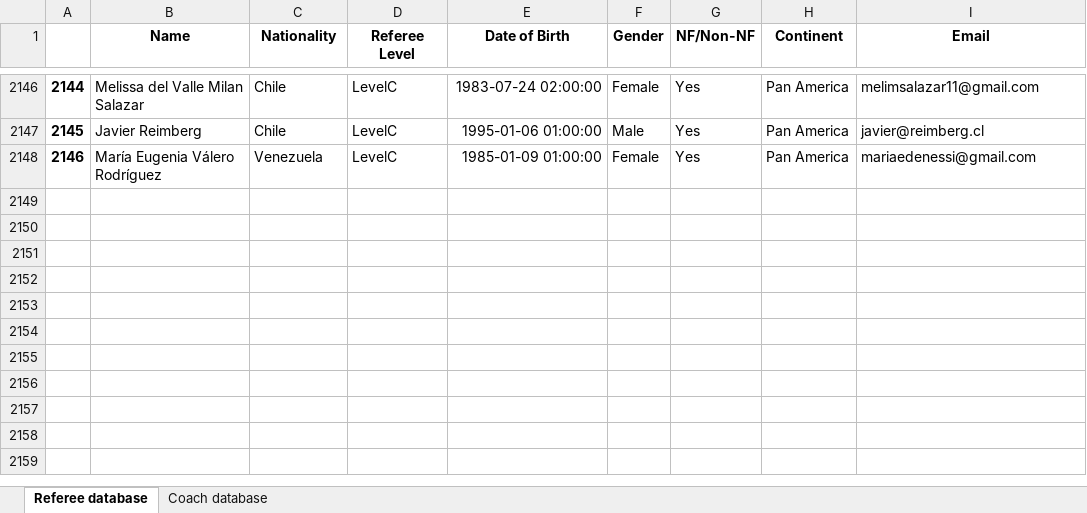
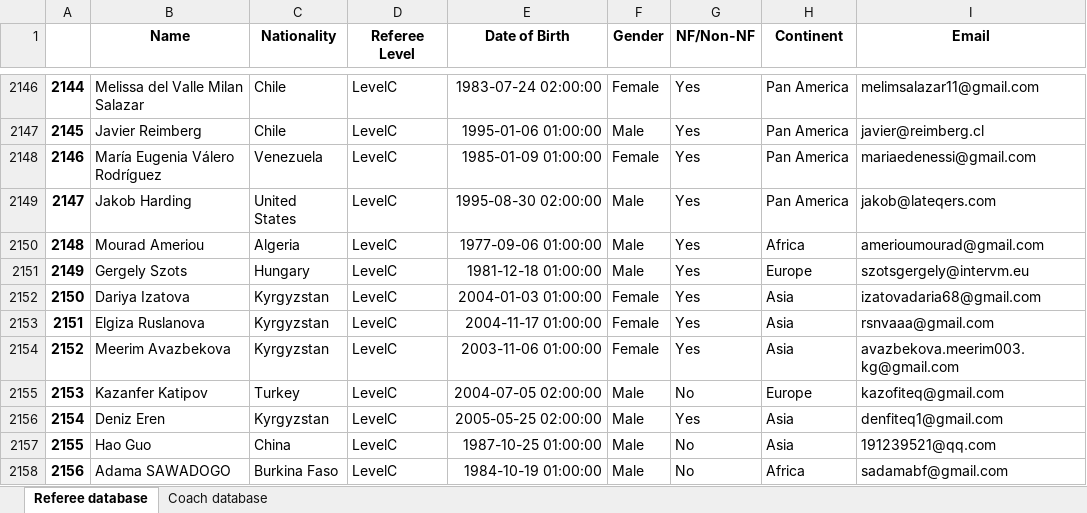
Before and after one commit to basketking/FITEQ-Education-Database, an Excel workbook: Education database.xlsx, sheet Referee database, drawn as a sheet; only a part is shown, gaps mark what is left out; values as stored, in another font and other column widths than the file's, no borders; the diff names each change by its address in the sheet, - before the commit and + after, or states it on an @@ line.

Commit message:
Add files via upload

```diff
--- a/Education database.xlsx (sheet Referee database)
+++ b/Education database.xlsx (sheet Referee database)
+row 2149: 2147 | Jakob Harding | United States | LevelC | 1995-08-30 02:00:00 | Male | Yes | Pan America | jakob@lateqers.com
+row 2150: 2148 | Mourad Ameriou | Algeria | LevelC | 1977-09-06 01:00:00 | Male | Yes | Africa | amerioumourad@gmail.com
+row 2151: 2149 | Gergely Szots | Hungary | LevelC | 1981-12-18 01:00:00 | Male | Yes | Europe | szotsgergely@intervm.eu
+row 2152: 2150 | Dariya Izatova | Kyrgyzstan | LevelC | 2004-01-03 01:00:00 | Female | Yes | Asia | izatovadaria68@gmail.com
+row 2153: 2151 | Elgiza Ruslanova | Kyrgyzstan | LevelC | 2004-11-17 01:00:00 | Female | Yes | Asia | rsnvaaa@gmail.com
+row 2154: 2152 | Meerim Avazbekova | Kyrgyzstan | LevelC | 2003-11-06 01:00:00 | Female | Yes | Asia | avazbekova.meerim003.kg@gmail.com
+row 2155: 2153 | Kazanfer Katipov | Turkey | LevelC | 2004-07-05 02:00:00 | Male | No | Europe | kazofiteq@gmail.com
+row 2156: 2154 | Deniz Eren | Kyrgyzstan | LevelC | 2005-05-25 02:00:00 | Male | Yes | Asia | denfiteq1@gmail.com
+row 2157: 2155 | Hao Guo | China | LevelC | 1987-10-25 01:00:00 | Male | No | Asia | 191239521@qq.com
+row 2158: 2156 | Adama SAWADOGO | Burkina Faso | LevelC | 1984-10-19 01:00:00 | Male | No | Africa | sadamabf@gmail.com
```
Also changed, not shown: sheet Coach database.
